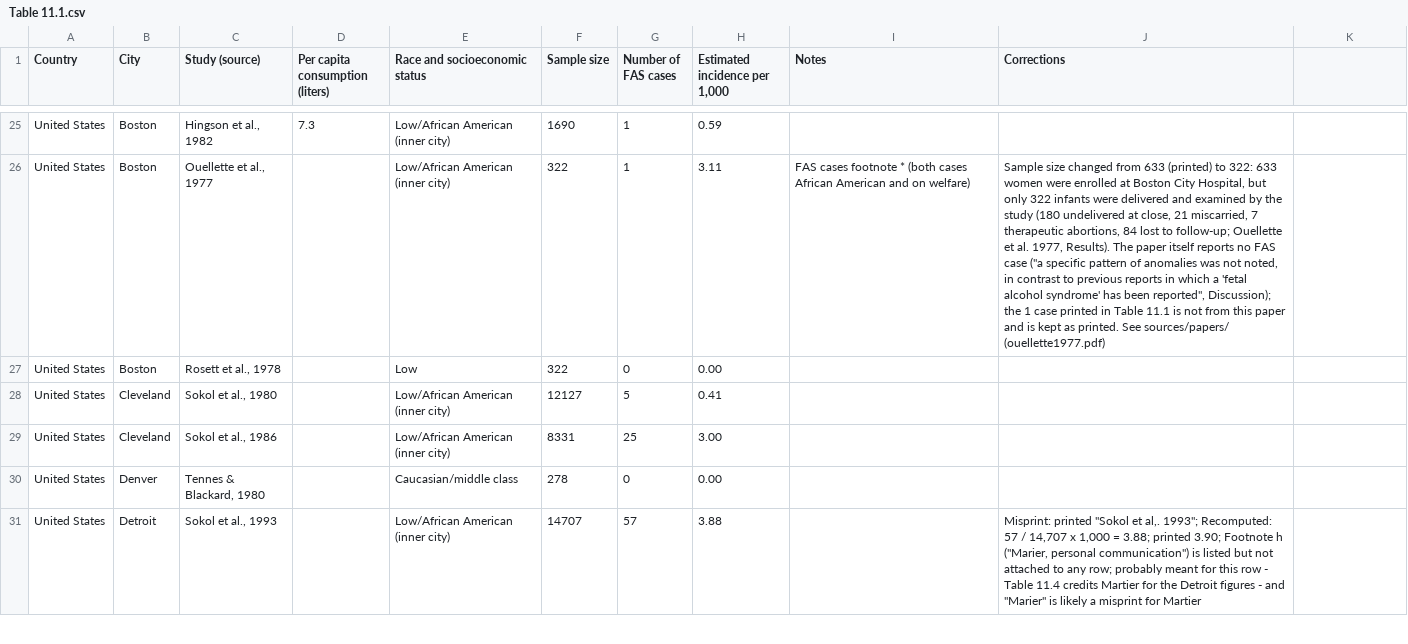
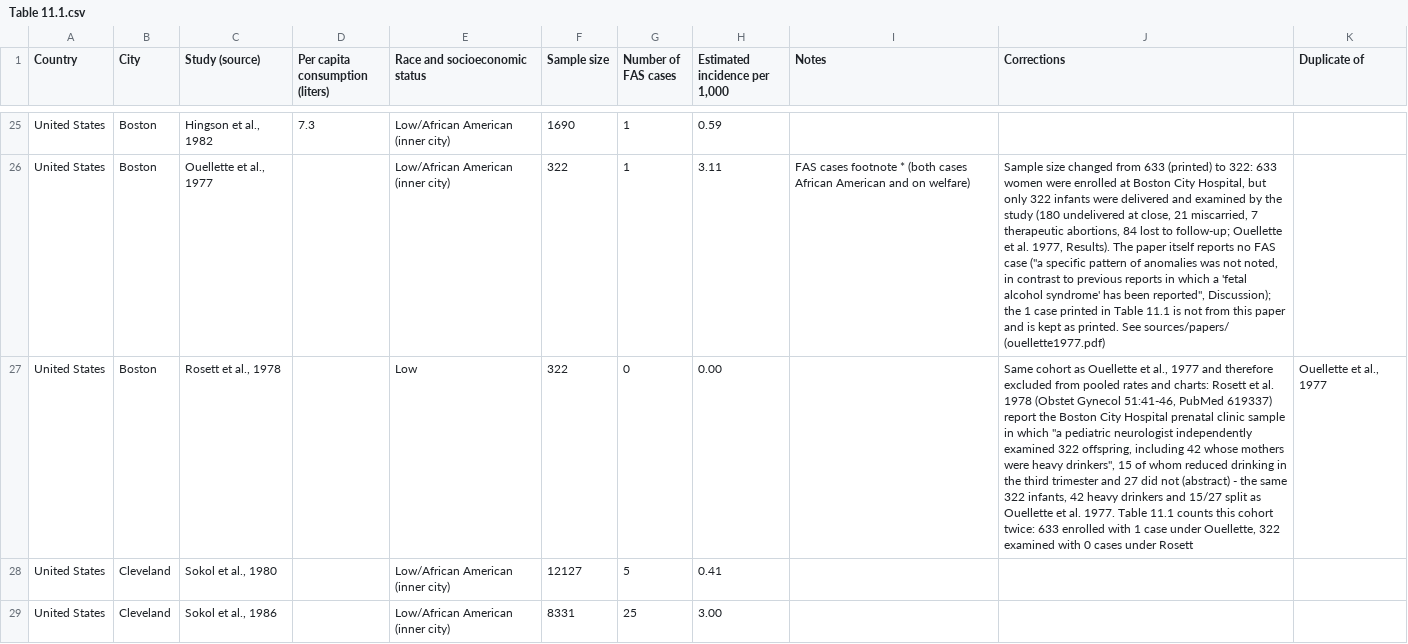
Before and after one commit to mvolz/chapter11abel1998, a CSV file: data/Table 11.1.csv, drawn as a sheet; only a part is shown, gaps mark what is left out; the shorter side is filled out with more unchanged rows; the diff names each change by its address in the sheet, - before the commit and + after, or states it on an @@ line.

```diff
--- a/data/Table 11.1.csv
+++ b/data/Table 11.1.csv
-K1: (empty)
+K1: Duplicate of
-J27 (Corrections): (empty)
+J27 (Corrections): Same cohort as Ouellette et al., 1977 and therefore excluded from pooled rates and charts: Rosett et al. 1978 (Obstet Gynecol 51:41-46, PubMed 619337) report the Boston City Hospital prenatal clinic sample in which "a pediatric neurologist independently examined 322 offspring, including 42 whose mothers were heavy drinkers", 15 of whom reduced drinking in the third trimester and 27 did not (abstract) - the same 322 infants, 42 heavy drinkers and 15/27 split as Ouellette et al. 1977. Table 11.1 counts this cohort twice: 633 enrolled with 1 case under Ouellette, 322 examined with 0 cases under Rosett
-K27 (Duplicate of): (empty)
+K27 (Duplicate of): Ouellette et al., 1977
```
Also changed, not shown: data/Table 11.1 - FAS ascertainment.csv, output/tables/Table 11.1 - pooled by FAS ascertainment.csv, 13 other files.
